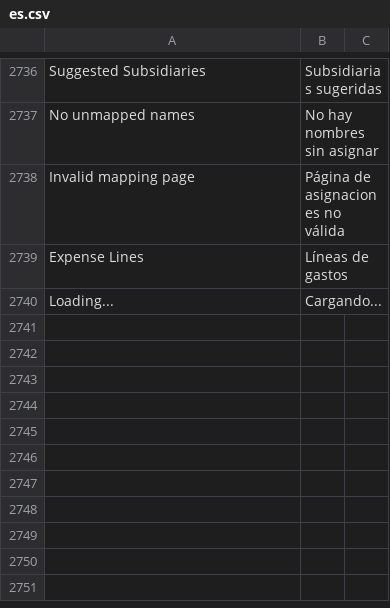
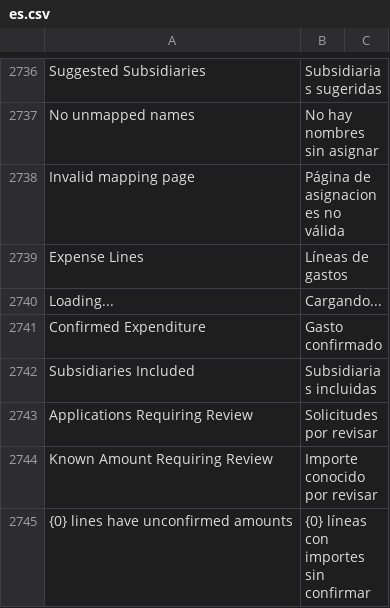
Before and after one commit to yueweiit/deeplinkerp-deeplinkerp_branding, a CSV file: deeplinkerp_branding/translations/es.csv, drawn as a sheet; only a part is shown, gaps mark what is left out; the diff covers the shown part only.

```diff
--- a/deeplinkerp_branding/translations/es.csv
+++ b/deeplinkerp_branding/translations/es.csv
@@ -2740 +2740,6 @@ Expense Lines,Líneas de gastos
 Loading...,Cargando...
+Confirmed Expenditure,Gasto confirmado
+Subsidiaries Included,Subsidiarias incluidas
+Applications Requiring Review,Solicitudes por revisar
+Known Amount Requiring Review,Importe conocido por revisar
+{0} lines have unconfirmed amounts,{0} líneas con importes sin confirmar
```
Also changed, not shown: 26 added rows and 3 edited cells elsewhere in this file, deeplinkerp_branding/translations/en.csv, deeplinkerp_branding/translations/zh.csv, 13 other files.
